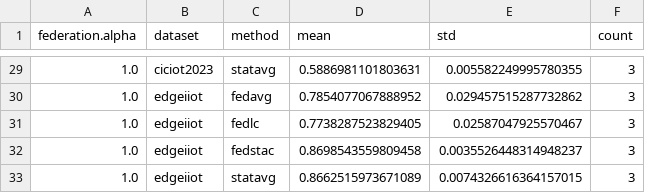
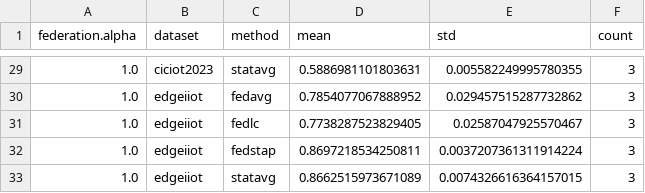
Before and after one commit to yazanjer/fedstac, a CSV file: results/paper/tables/sensitivity_alpha.csv, drawn as a sheet; only a part is shown, gaps mark what is left out; the diff covers the shown part only.

```diff
--- a/results/paper/tables/sensitivity_alpha.csv
+++ b/results/paper/tables/sensitivity_alpha.csv
@@ -31,3 +31,3 @@ federation.alpha,dataset,method,mean,std,count
 1.0,edgeiiot,fedlc,0.7738287523829405,0.02587047925570467,3
-1.0,edgeiiot,fedstac,0.8698543559809458,0.0035526448314948237,3
+1.0,edgeiiot,fedstap,0.8697218534250811,0.0037207361311914224,3
 1.0,edgeiiot,statavg,0.8662515973671089,0.0074326616364157015,3
```
Also changed, not shown: 21 edited cells elsewhere in this file, results/paper/tables/main_macro_f1.csv, results/paper/tables/sensitivity_tau.csv, 50 other files.
